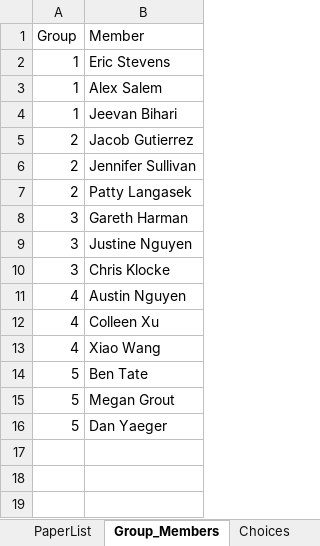
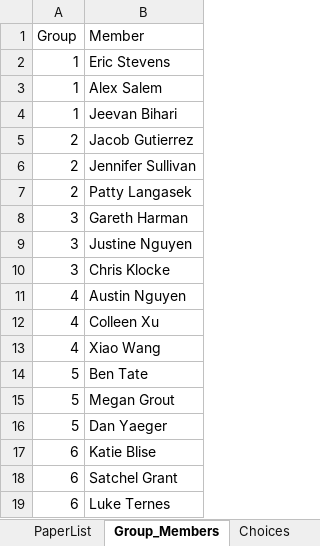
Before and after one commit to rebeccal/ohsu-math630, an Excel workbook: project/P0-pick-papers/PaperChoices.xlsx, sheet Group_Members, drawn as a sheet; values as stored, in another font and other column widths than the file's, no borders; the diff names each change by its address in the sheet, - before the commit and + after, or states it on an @@ line.

Commit message:
Another group

```diff
--- a/project/P0-pick-papers/PaperChoices.xlsx (sheet Group_Members)
+++ b/project/P0-pick-papers/PaperChoices.xlsx (sheet Group_Members)
+row 17: 6 | Katie Blise
+row 18: 6 | Satchel Grant
+row 19: 6 | Luke Ternes
```
Also changed, not shown: sheet Choices, 1 other file.
